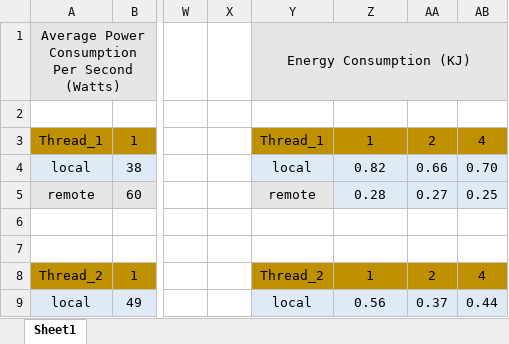
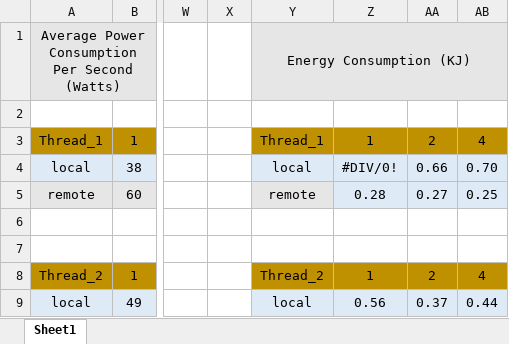
Before and after one commit to MostafaMehrabi/CloudComputingComponents, an Excel workbook: EJBComponents/ImageProcessingBenchmark_3/stats/PowerConsumption/PowerConsumption.xlsx, sheet Sheet1, drawn as a sheet; only a part is shown, gaps mark what is left out; values as stored, in another font and other column widths than the file's, no borders; charts and pictures not drawn; the diff names each change by its address in the sheet, - before the commit and + after, or states it on an @@ line.

```diff
--- a/EJBComponents/ImageProcessingBenchmark_3/stats/PowerConsumption/PowerConsumption.xlsx (sheet Sheet1)
+++ b/EJBComponents/ImageProcessingBenchmark_3/stats/PowerConsumption/PowerConsumption.xlsx (sheet Sheet1)
-Z4: 0.82
+Z4: #DIV/0!
```
Also changed, not shown: charts or pictures, EJBComponents/ImageProcessingBenchmark_4/stats/PowerConsumption/ImagePreparationTimes.xlsx, EJBComponents/ImageProcessingBenchmark_4/stats/PowerConsumption/PowerConsumption.xlsx, 2 other files.
